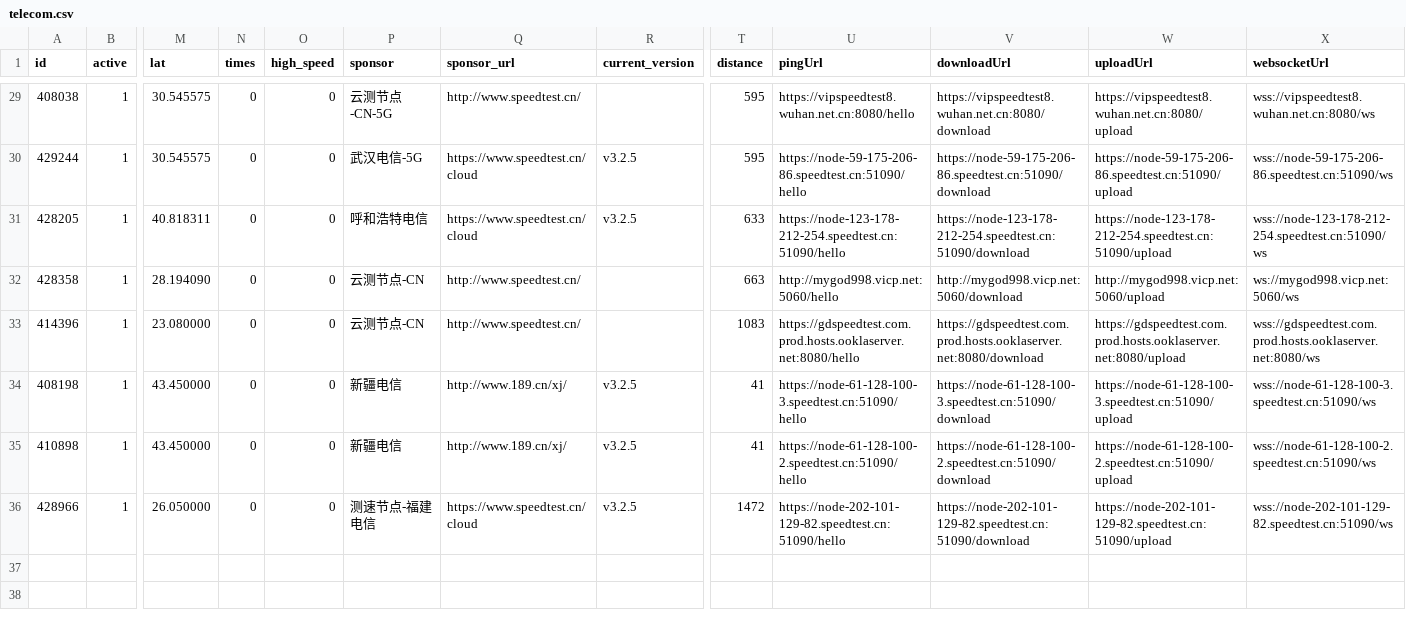
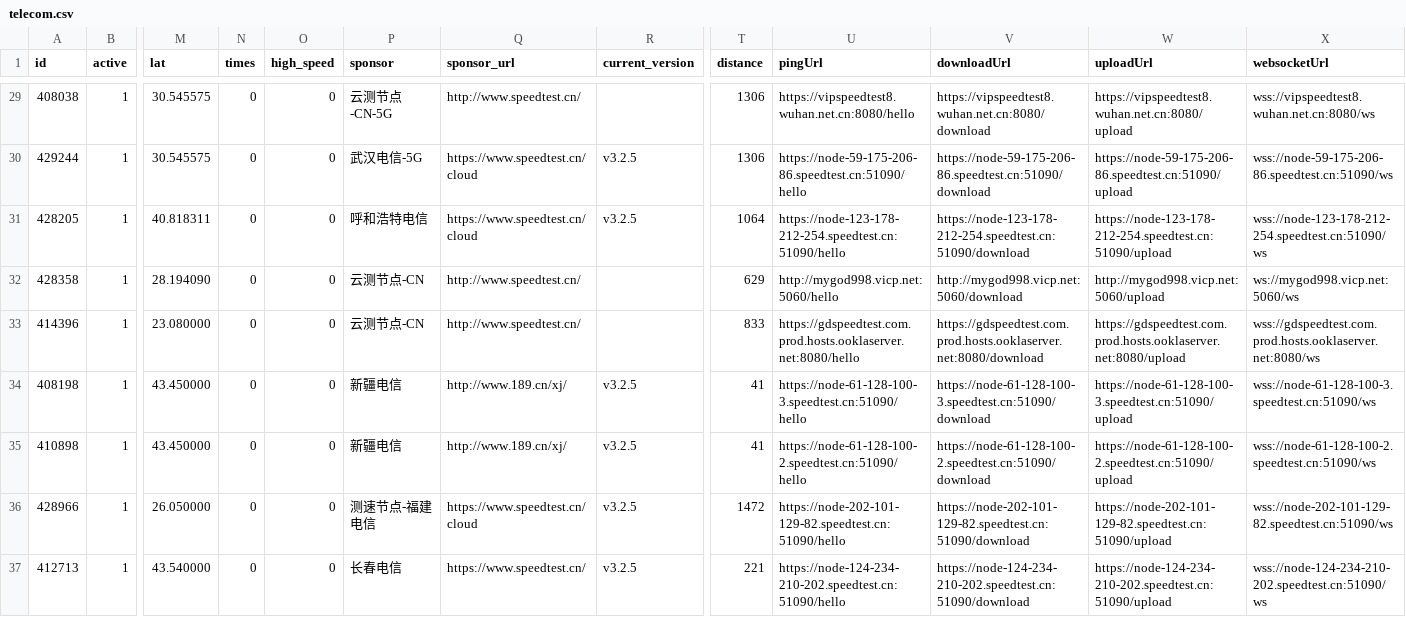
Before and after one commit to spiritLHLS/ecsspeed, a CSV file: telecom.csv, drawn as a sheet; only a part is shown, gaps mark what is left out; rows hold the shown columns only; the diff covers the shown part only; the diff names each change by its address in the sheet, - before the commit and + after, or states it on an @@ line.

```diff
--- a/telecom.csv
+++ b/telecom.csv
-T29:T30 (distance): 595
+T29:T30 (distance): 1306
-T31 (distance): 633
+T31 (distance): 1064
-T32 (distance): 663
+T32 (distance): 629
-T33 (distance): 1083
+T33 (distance): 833
+row 37: 412713 | 1 | 43.540000 | 0 | 0 | 长春电信 | https://www.speedtest.cn/ | v3.2.5 | 221 | https://node-124-234-210-202.speedtest.cn:51090/hello | https://node-124-234-210-202.speedtest.cn:51090/download | https://node-124-234-210-202.speedtest.cn:51090/upload | wss://node-124-234-210-202.speedtest.cn:51090/ws
```
Also changed, not shown: 25 edited cells elsewhere in this file, CN.csv, HK.csv, 4 other files.
